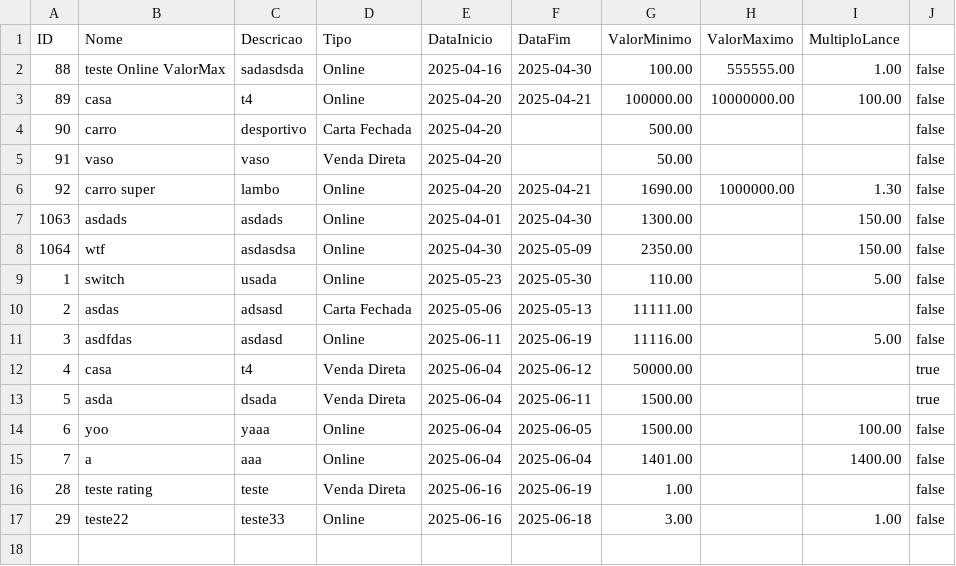
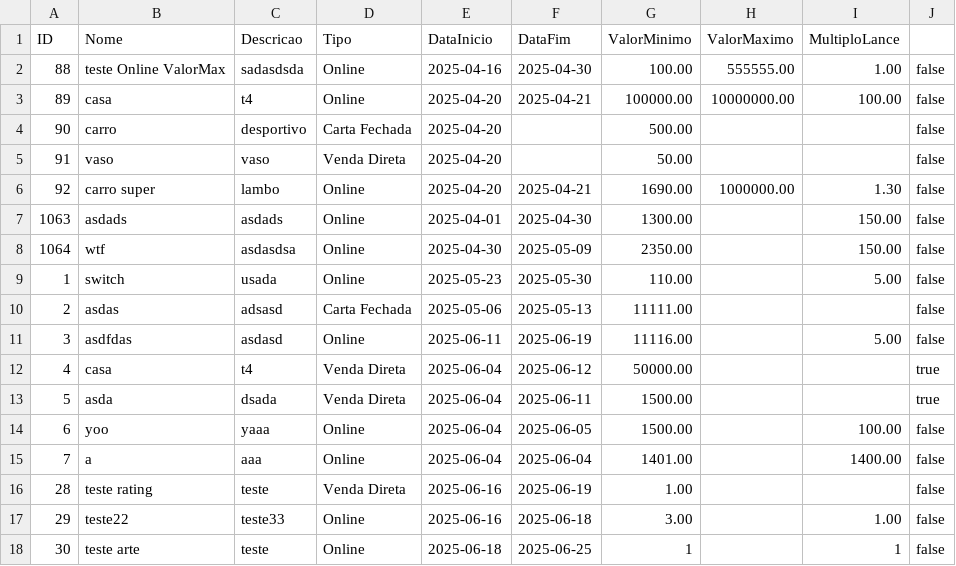
Before and after one commit to pedropinto25/LP2, a CSV file: LP2/src/main/java/com/lp2/lp2/Util/leilao.csv, drawn as a sheet; the diff names each change by its address in the sheet, - before the commit and + after, or states it on an @@ line.

```diff
--- a/LP2/src/main/java/com/lp2/lp2/Util/leilao.csv
+++ b/LP2/src/main/java/com/lp2/lp2/Util/leilao.csv
+row 18: 30 | teste arte | teste | Online | 2025-06-18 | 2025-06-25 | 1 |  | 1 | false
```
Also changed, not shown: 32 other files.
